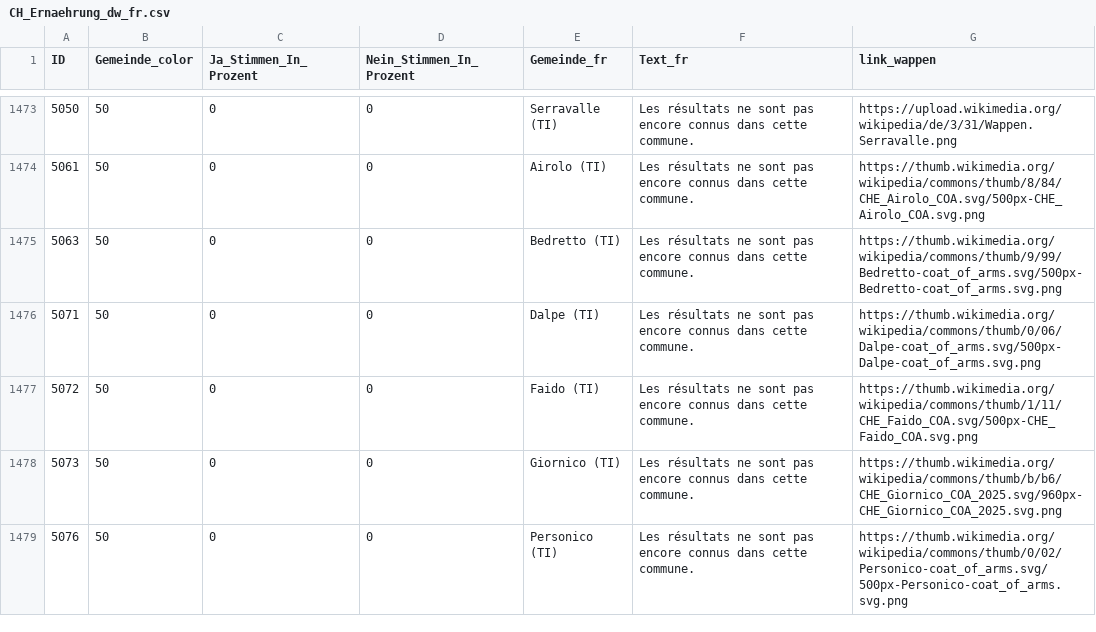
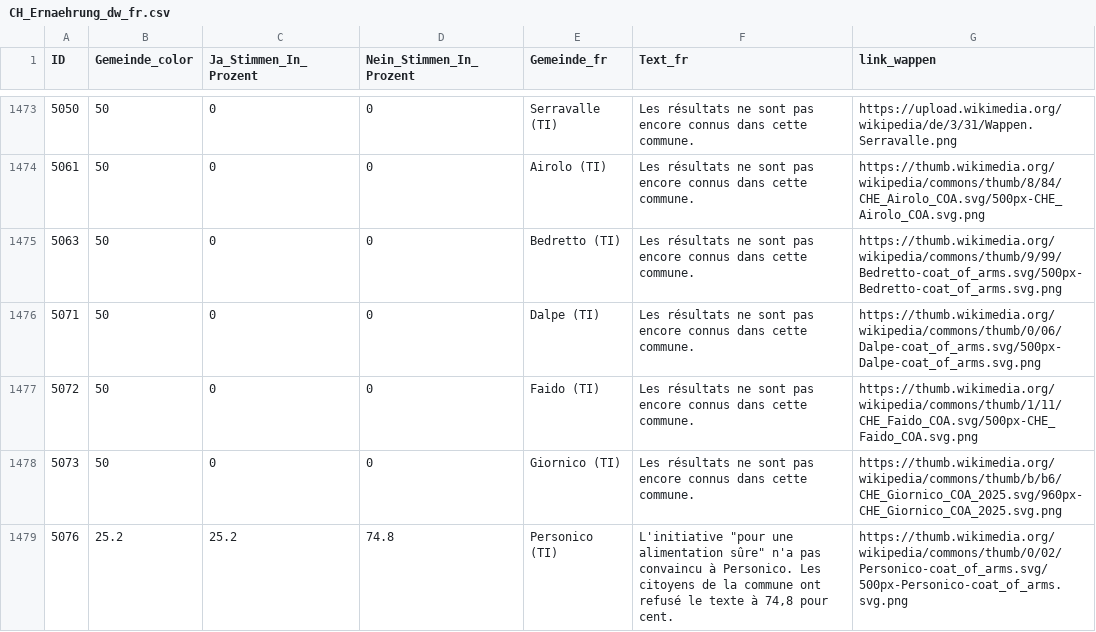
Before and after one commit to awp-finanznachrichten/lena_september2026, a CSV file: Output_Switzerland/CH_Ernaehrung_dw_fr.csv, drawn as a sheet; only a part is shown, gaps mark what is left out; the diff covers the shown part only.

```diff
--- a/Output_Switzerland/CH_Ernaehrung_dw_fr.csv
+++ b/Output_Switzerland/CH_Ernaehrung_dw_fr.csv
@@ -1478,2 +1478,2 @@
 5073,50,0,0,"Giornico (TI)","Les résultats ne sont pas encore connus dans cette commune.","https://thumb.wikimedia.org/wikipedia/commons/thumb/b/b6/CHE_Giornico_COA_2025.svg/960px-CHE_Giornico_COA_2025.svg.png"
-5076,50,0,0,"Personico (TI)","Les résultats ne sont pas encore connus dans cette commune.","https://thumb.wikimedia.org/wikipedia/commons/thumb/0/02/Personico-coat_of_arms.svg/500px-Personico-coat_of_arms.svg.png"
+5076,25.2,25.2,74.8,"Personico (TI)","L'initiative ""pour une alimentation sûre"" n'a pas convaincu à Personico. Les citoyens de la commune ont refusé le texte à 74,8 pour cent.","https://thumb.wikimedia.org/wikipedia/commons/thumb/0/02/Personico-coat_of_arms.svg/500px-Personico-coat_of_arms.svg.png"
```
Also changed, not shown: 16 edited cells elsewhere in this file, Output_Cantons/TI_CH_Ernaehrung_dw_it.csv, Output_Switzerland/CH_Ernaehrung_all_data.csv, 10 other files.
